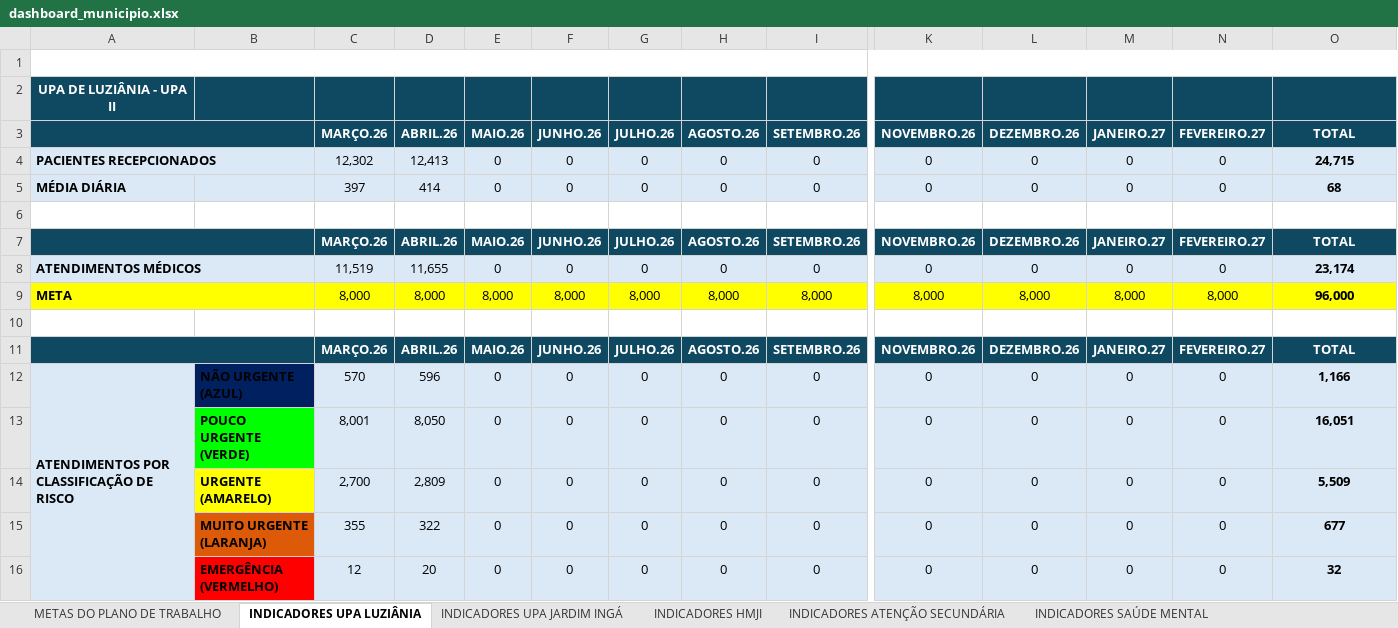
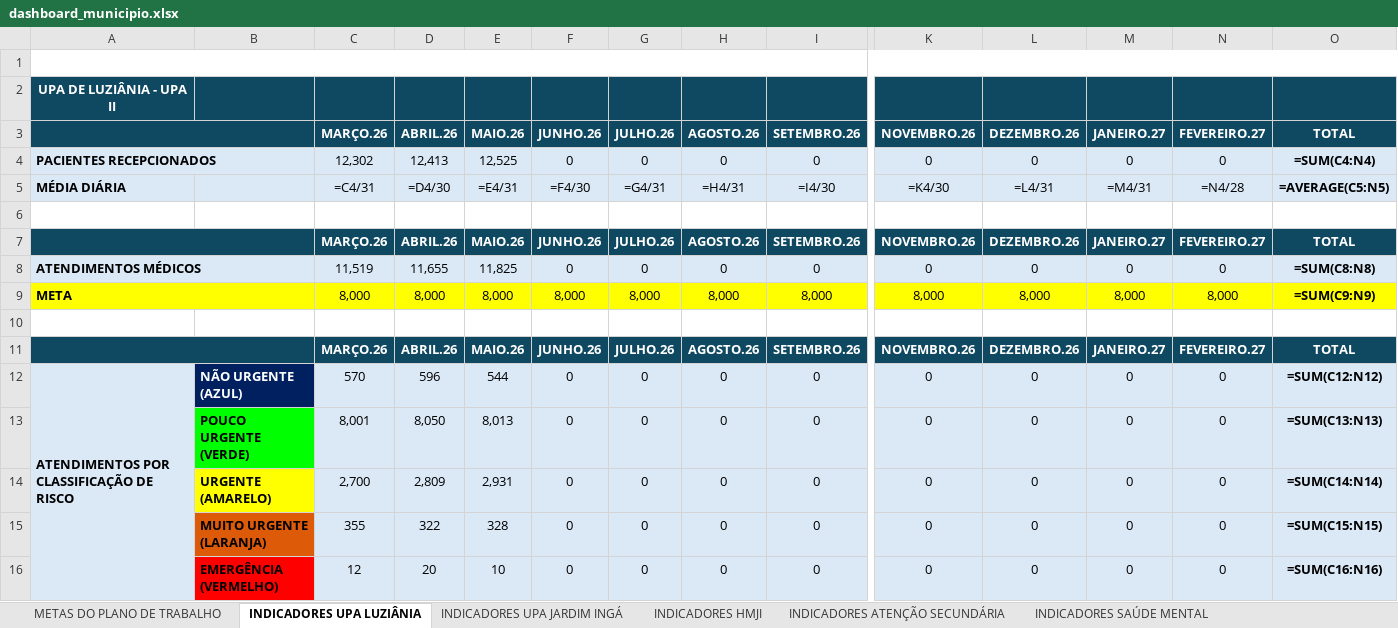
Before and after one commit to angelomdc12-afk/bi-municipio, an Excel workbook: PowerBI/dashboard_municipio.xlsx, sheet INDICADORES UPA LUZIÂNIA, drawn as a sheet; only a part is shown, gaps mark what is left out; values as stored, in another font and other column widths than the file's, no borders; formulas without a stored value are shown as written; charts and pictures not drawn; removed rows and columns are numbered as before the commit, all else as after; rows hold the shown columns only; the diff covers the shown part only; the diff names each change by its address in the sheet, - before the commit and + after, or states it on an @@ line.

```diff
--- a/PowerBI/dashboard_municipio.xlsx (sheet INDICADORES UPA LUZIÂNIA)
+++ b/PowerBI/dashboard_municipio.xlsx (sheet INDICADORES UPA LUZIÂNIA)
-E4: 0
+E4: 12,525
-O4: 24,715
+O4: =SUM(C4:N4)
-row 5: MÉDIA DIÁRIA |  | 397 | 414 | 0 | 0 | 0 | 0 | 0 | 0 | 0 | 0 | 0 | 68
+row 5: MÉDIA DIÁRIA |  | =C4/31 | =D4/30 | =E4/31 | =F4/30 | =G4/31 | =H4/31 | =I4/30 | =K4/30 | =L4/31 | =M4/31 | =N4/28 | =AVERAGE(C5:N5)
-E8: 0
+E8: 11,825
-O8: 23,174
+O8: =SUM(C8:N8)
-O9: 96,000
+O9: =SUM(C9:N9)
-B12 text colour: black
+B12 text colour: #FFFFFF
-E12: 0
+E12: 544
-O12: 1,166
+O12: =SUM(C12:N12)
-E13: 0
+E13: 8,013
-O13: 16,051
+O13: =SUM(C13:N13)
-E14: 0
+E14: 2,931
-O14: 5,509
+O14: =SUM(C14:N14)
-E15: 0
+E15: 328
-O15: 677
+O15: =SUM(C15:N15)
-E16: 0
+E16: 10
-O16: 32
+O16: =SUM(C16:N16)
```
Also changed, not shown: 14 added rows, 14 removed rows and 50 edited cells elsewhere in this sheet, sheet COLABORADORES, sheet INDICADORES UPA JARDIM INGÁ, sheet METAS DO PLANO DE TRABALHO, sheet INDICADORES HMJI, sheet Financeiro, sheet INDICADORES ATENÇÃO PRIMÁRIA, 3 more sheets, charts or pictures, 4 other files.
